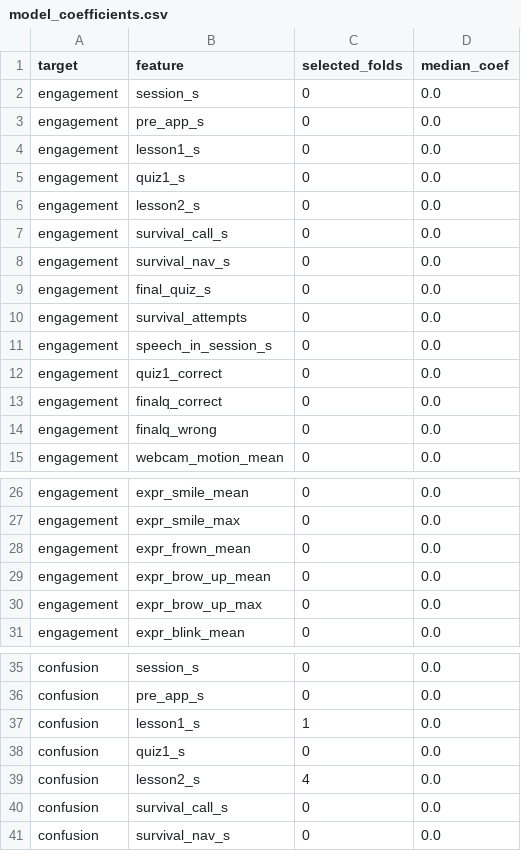
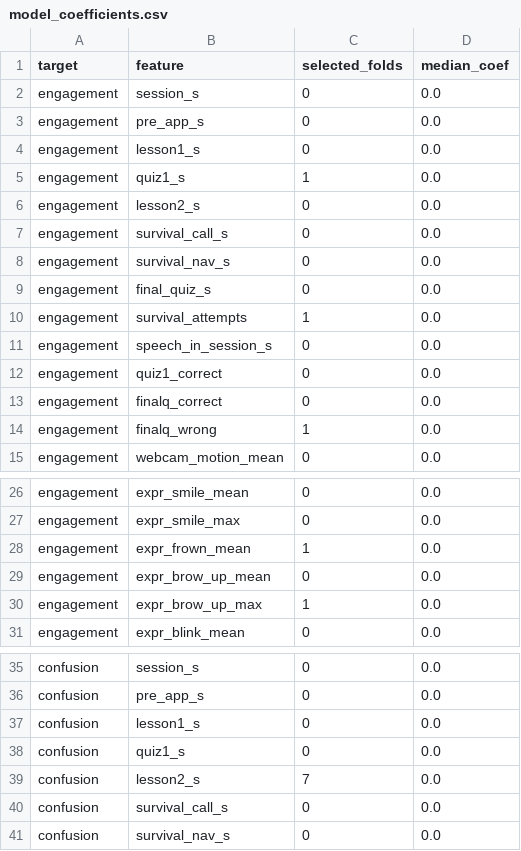
Before and after one commit to Ashikvk18/storm-capstone-report, a CSV file: data/model_coefficients.csv, drawn as a sheet; only a part is shown, gaps mark what is left out.

Commit message:
data: regenerate LASSO coefficients at n=21

```diff
--- a/data/model_coefficients.csv
+++ b/data/model_coefficients.csv
@@ -4,3 +4,3 @@ engagement,pre_app_s,0,0.0
 engagement,lesson1_s,0,0.0
-engagement,quiz1_s,0,0.0
+engagement,quiz1_s,1,0.0
 engagement,lesson2_s,0,0.0
@@ -9,3 +9,3 @@ engagement,survival_nav_s,0,0.0
 engagement,final_quiz_s,0,0.0
-engagement,survival_attempts,0,0.0
+engagement,survival_attempts,1,0.0
 engagement,speech_in_session_s,0,0.0
@@ -13,3 +13,3 @@ engagement,quiz1_correct,0,0.0
 engagement,finalq_correct,0,0.0
-engagement,finalq_wrong,0,0.0
+engagement,finalq_wrong,1,0.0
 engagement,webcam_motion_mean,0,0.0
@@ -27,5 +27,5 @@ engagement,expr_smile_mean,0,0.0
 engagement,expr_smile_max,0,0.0
-engagement,expr_frown_mean,0,0.0
+engagement,expr_frown_mean,1,0.0
 engagement,expr_brow_up_mean,0,0.0
-engagement,expr_brow_up_max,0,0.0
+engagement,expr_brow_up_max,1,0.0
 engagement,expr_blink_mean,0,0.0
@@ -36,5 +36,5 @@ confusion,session_s,0,0.0
 confusion,pre_app_s,0,0.0
-confusion,lesson1_s,1,0.0
+confusion,lesson1_s,0,0.0
 confusion,quiz1_s,0,0.0
-confusion,lesson2_s,4,0.0
+confusion,lesson2_s,7,0.0
 confusion,survival_call_s,0,0.0
```
